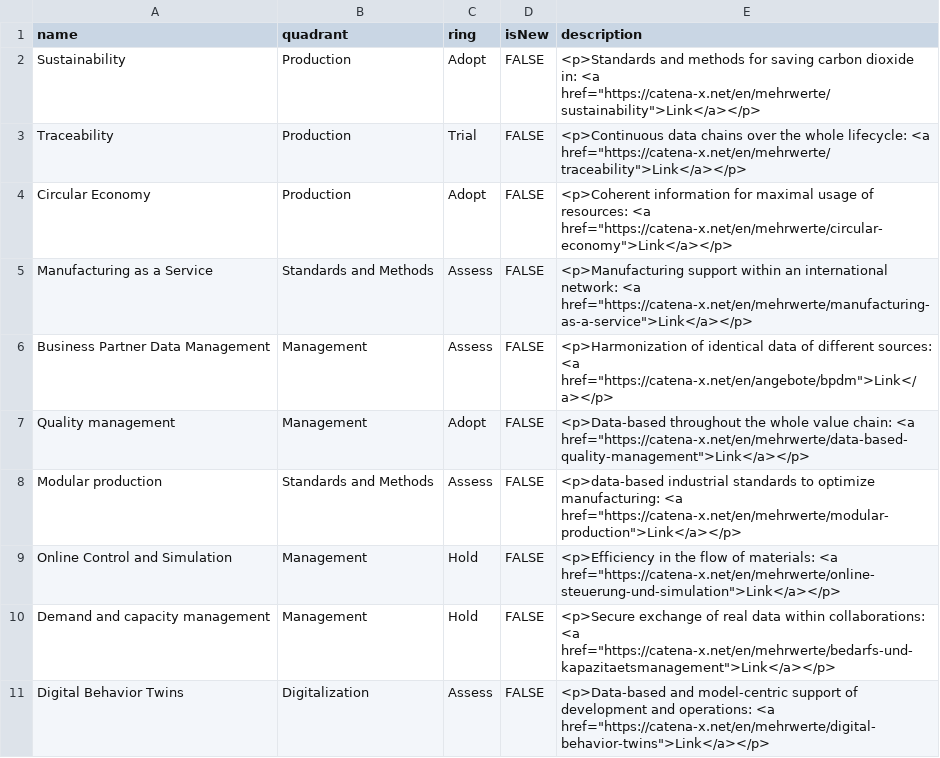
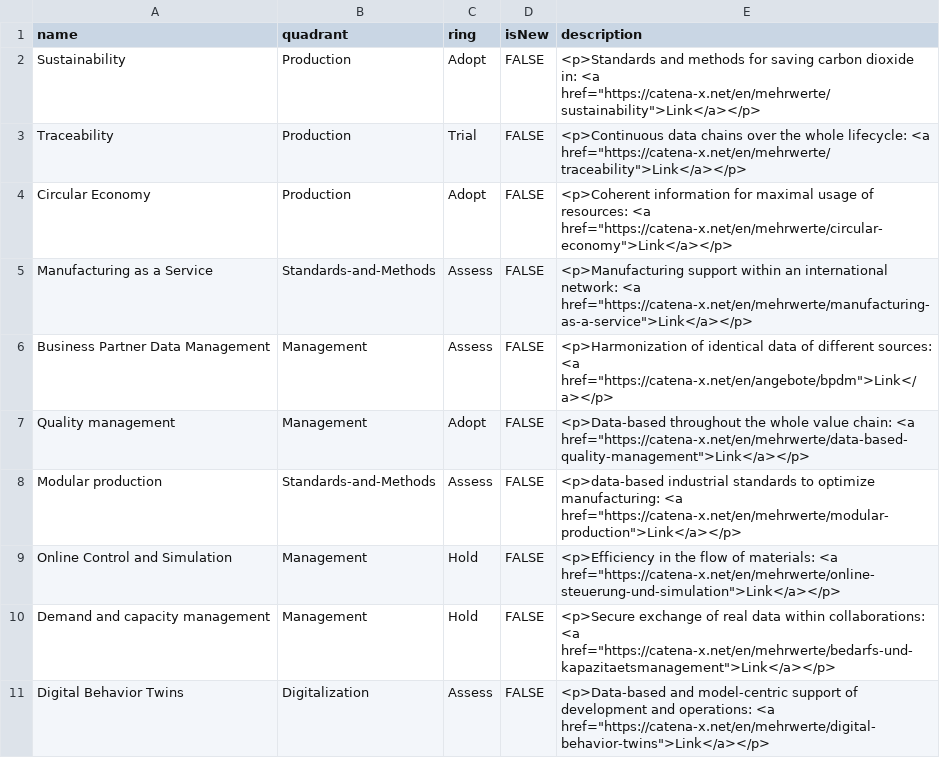
Before and after one commit to catenax-ng/product-innovation-radar, a CSV file: CXUseCases.csv, drawn as a sheet.

Commit message:
Add files via upload

```diff
--- a/CXUseCases.csv
+++ b/CXUseCases.csv
@@ -4,6 +4,6 @@ Traceability,Production,Trial,FALSE,"<p>Continuous data chains over the whole li
 Circular Economy,Production,Adopt,FALSE,"<p>Coherent information for maximal usage of resources: <a href=""https://catena-x.net/en/mehrwerte/circular-economy"">Link</a></p>"
-Manufacturing as a Service,Standards and Methods,Assess,FALSE,"<p>Manufacturing support within an international network: <a href=""https://catena-x.net/en/mehrwerte/manufacturing-as-a-service"">Link</a></p>"
+Manufacturing as a Service,Standards-and-Methods,Assess,FALSE,"<p>Manufacturing support within an international network: <a href=""https://catena-x.net/en/mehrwerte/manufacturing-as-a-service"">Link</a></p>"
 Business Partner Data Management,Management,Assess,FALSE,"<p>Harmonization of identical data of different sources: <a href=""https://catena-x.net/en/angebote/bpdm"">Link</a></p>"
 Quality management,Management,Adopt,FALSE,"<p>Data-based throughout the whole value chain: <a href=""https://catena-x.net/en/mehrwerte/data-based-quality-management"">Link</a></p>"
-Modular production,Standards and Methods,Assess,FALSE,"<p>data-based industrial standards to optimize manufacturing: <a href=""https://catena-x.net/en/mehrwerte/modular-production"">Link</a></p>"
+Modular production,Standards-and-Methods,Assess,FALSE,"<p>data-based industrial standards to optimize manufacturing: <a href=""https://catena-x.net/en/mehrwerte/modular-production"">Link</a></p>"
 Online Control and Simulation,Management,Hold,FALSE,"<p>Efficiency in the flow of materials: <a href=""https://catena-x.net/en/mehrwerte/online-steuerung-und-simulation"">Link</a></p>"
```
